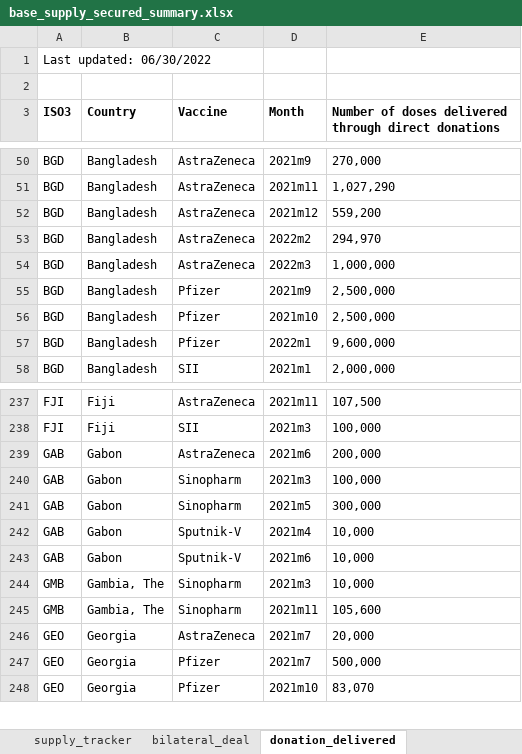
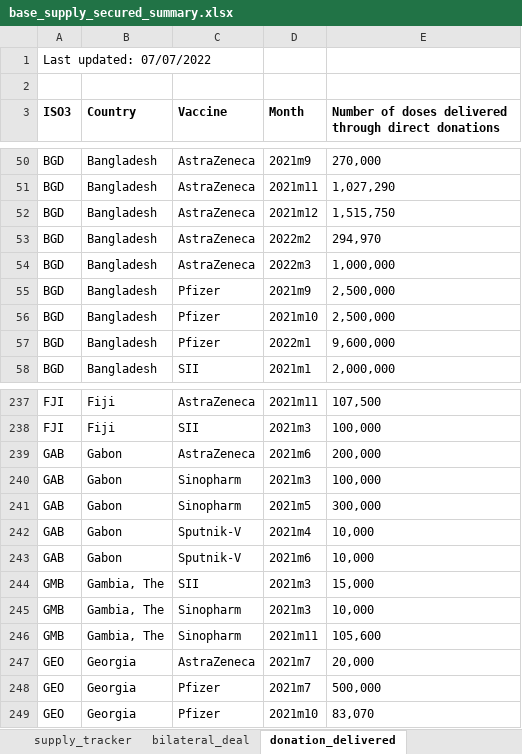
Before and after one commit to brooksdonald/cvap, an Excel workbook: data/_input/base_supply_secured_summary.xlsx, sheet donation_delivered, drawn as a sheet; only a part is shown, gaps mark what is left out; values as stored, in another font and other column widths than the file's, no borders; charts and pictures not drawn; the diff names each change by its address in the sheet, - before the commit and + after, or states it on an @@ line.

```diff
--- a/data/_input/base_supply_secured_summary.xlsx (sheet donation_delivered)
+++ b/data/_input/base_supply_secured_summary.xlsx (sheet donation_delivered)
-A1 (ISO3): Last updated: 06/30/2022
+A1 (ISO3): Last updated: 07/07/2022
-E52: 559,200
+E52: 1,515,750
+row 244: GMB | Gambia, The | SII | 2021m3 | 15,000
```
Also changed, not shown: sheet supply_tracker, sheet bilateral_deal, charts or pictures, data/_input/base_supply_received_current.xlsx, data/_input/base_supply_received_twomonth.xlsx, 13 other files.
